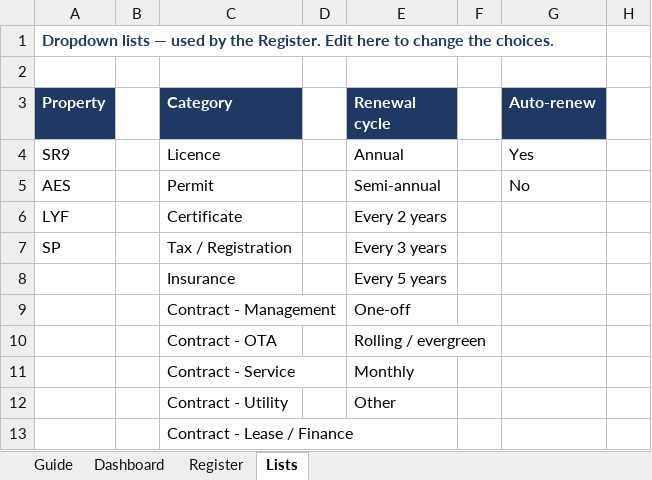
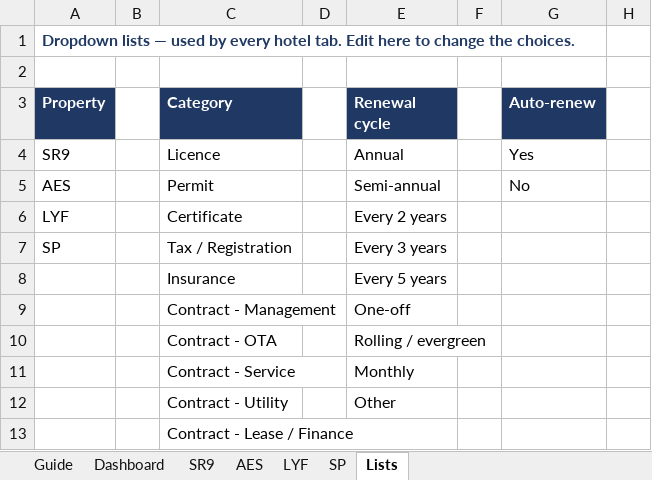
Before and after one commit to Chavin2543/mae-workspace, an Excel workbook: output/License_Contract_Tracker_4properties.xlsx, sheet Lists, drawn as a sheet; only a part is shown; values as stored, in another font and other column widths than the file's, no borders; the diff names each change by its address in the sheet, - before the commit and + after, or states it on an @@ line.

```diff
--- a/output/License_Contract_Tracker_4properties.xlsx (sheet Lists)
+++ b/output/License_Contract_Tracker_4properties.xlsx (sheet Lists)
-sheet tab: Register
+sheet tab: SR9
+sheet tab: AES
+sheet tab: LYF
+sheet tab: SP
-A1 (Property): …used by the Register. Edit here…
+A1 (Property): …used by every hotel tab. Edit here…
```
Also changed, not shown: sheet SR9, sheet Dashboard, sheet Guide, hidden cells, 3 other files.
